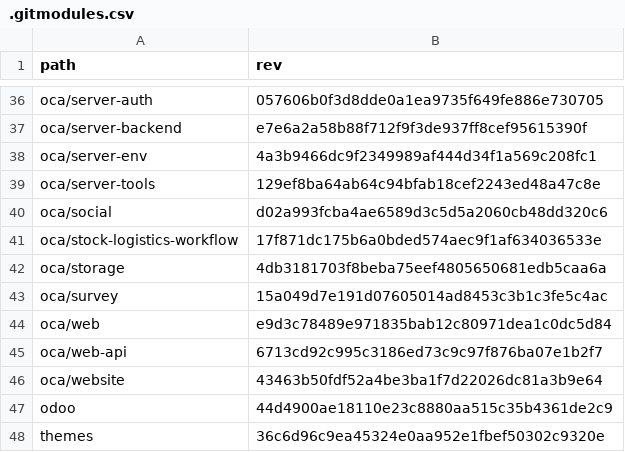
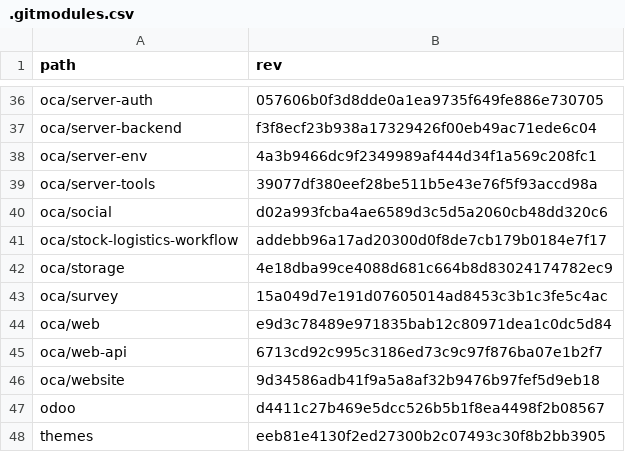
Before and after one commit to Mint-System/Odoo-Build, a CSV file: versions/18.0/.gitmodules.csv, drawn as a sheet; only a part is shown, gaps mark what is left out; the diff covers the shown part only; the diff names each change by its address in the sheet, - before the commit and + after, or states it on an @@ line.

```diff
--- a/versions/18.0/.gitmodules.csv
+++ b/versions/18.0/.gitmodules.csv
-B37 (rev): e7e6a2a58b88f712f9f3de937ff8cef95615390f
+B37 (rev): f3f8ecf23b938a17329426f00eb49ac71ede6c04
-B39 (rev): 129ef8ba64ab64c94bfab18cef2243ed48a47c8e
+B39 (rev): 39077df380eef28be511b5e43e76f5f93accd98a
-B41 (rev): 17f871dc175b6a0bded574aec9f1af634036533e
+B41 (rev): addebb96a17ad20300d0f8de7cb179b0184e7f17
-B42 (rev): 4db3181703f8beba75eef4805650681edb5caa6a
+B42 (rev): 4e18dba99ce4088d681c664b8d83024174782ec9
-B46 (rev): 43463b50fdf52a4be3ba1f7d22026dc81a3b9e64
+B46 (rev): 9d34586adb41f9a5a8af32b9476b97fef5d9eb18
-B47 (rev): 44d4900ae18110e23c8880aa515c35b4361de2c9
+B47 (rev): d4411c27b469e5dcc526b5b1f8ea4498f2b08567
-B48 (rev): 36c6d96c9ea45324e0aa952e1fbef50302c9320e
+B48 (rev): eeb81e4130f2ed27300b2c07493c30f8b2bb3905
```
Also changed, not shown: 14 edited cells elsewhere in this file, 4 other files.
